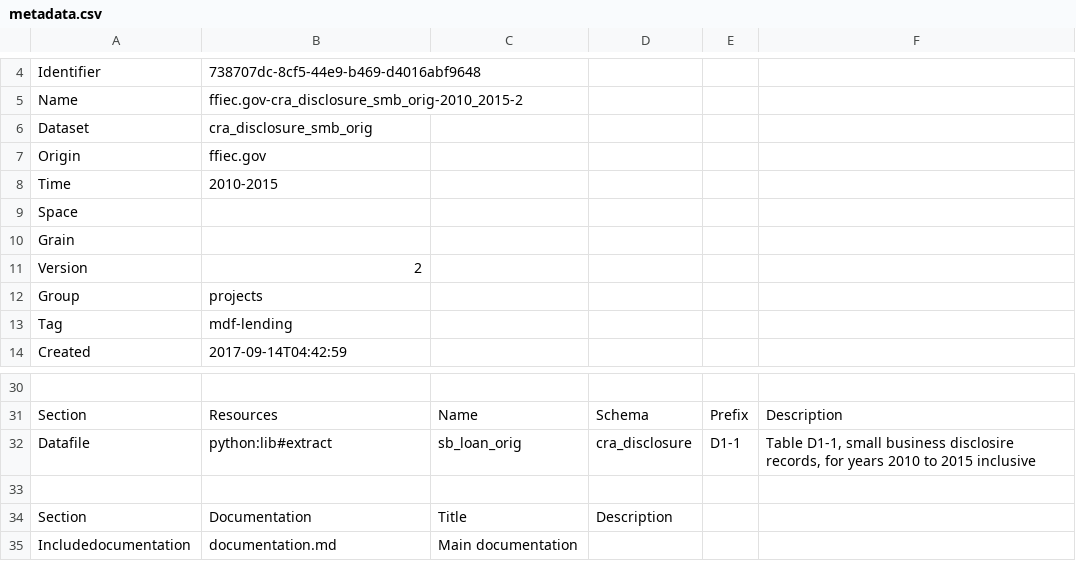
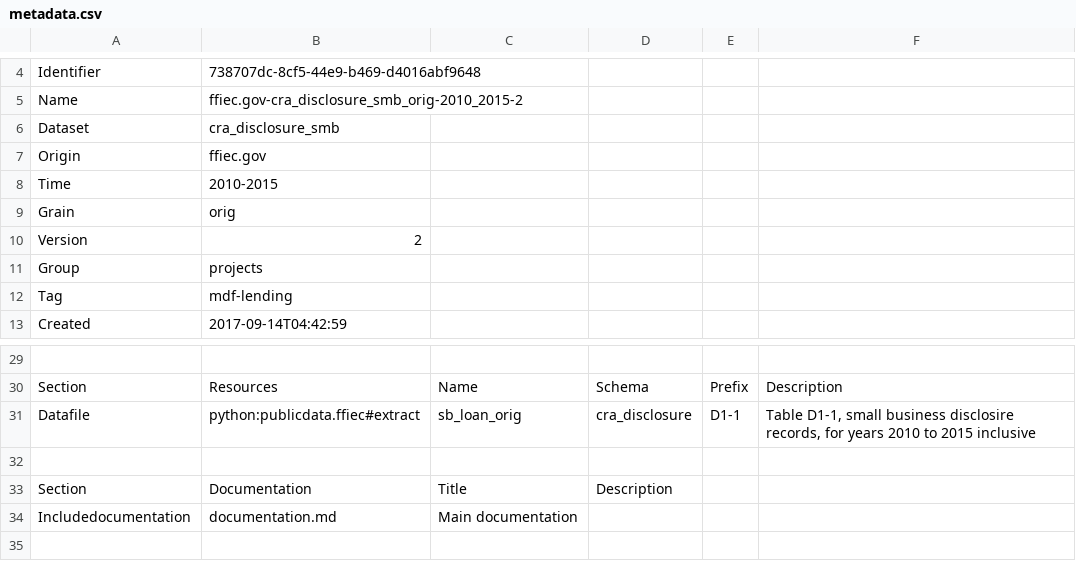
Before and after one commit to SDRDLAnalysts/data-projects, a CSV file: ffiec.gov/ffiec.gov-cra_disclosure_smb_orig/metadata.csv, drawn as a sheet; only a part is shown, gaps mark what is left out; the shorter side is filled out with more unchanged rows; removed rows and columns are numbered as before the commit, all else as after; the diff names each change by its address in the sheet, - before the commit and + after, or states it on an @@ line.

```diff
--- a/ffiec.gov/ffiec.gov-cra_disclosure_smb_orig/metadata.csv
+++ b/ffiec.gov/ffiec.gov-cra_disclosure_smb_orig/metadata.csv
-B6: cra_disclosure_smb_orig
+B6: cra_disclosure_smb
-row 9: Space
-B9: (empty)
+B9: orig
-B31: python:lib#extract
+B31: python:publicdata.ffiec#extract
```
Also changed, not shown: ffiec.gov/ffiec.gov-cra_disclosure_smb_purchases/metadata.csv, 9 other files.
